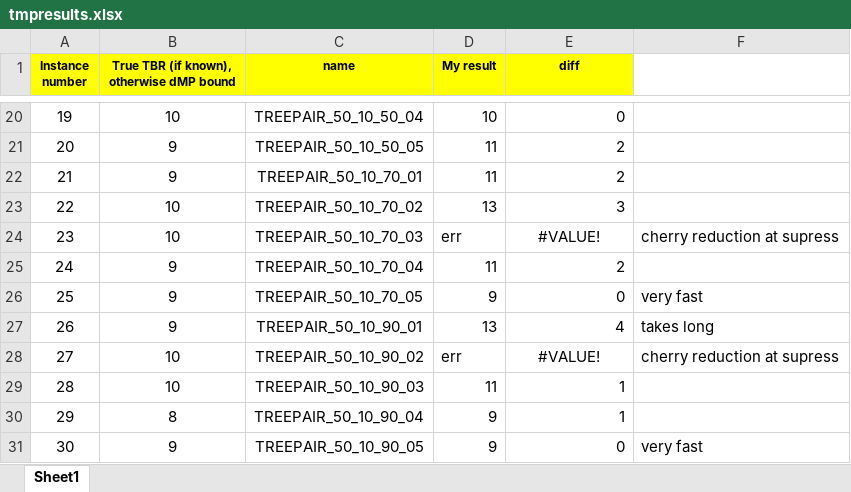
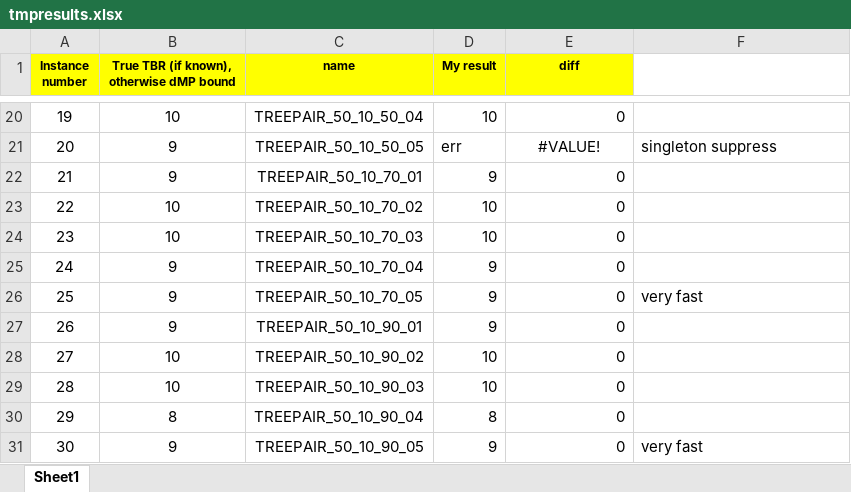
Before and after one commit to Willem-P1/Thesis, an Excel workbook: tmpresults.xlsx, sheet Sheet1, drawn as a sheet; only a part is shown, gaps mark what is left out; values as stored, in another font and other column widths than the file's, no borders; the diff covers the shown part only; the diff names each change by its address in the sheet, - before the commit and + after, or states it on an @@ line.

Commit message:
Actuall progress, singleton removal has issue

```diff
--- a/tmpresults.xlsx (sheet Sheet1)
+++ b/tmpresults.xlsx (sheet Sheet1)
-D21 (My result): 11
+D21 (My result): err
-E21 (diff): 2
+E21 (diff): #VALUE!
-E21 alignment: right
+E21 alignment: center
-F21: (empty)
+F21: singleton suppress
-D22 (My result): 11
+D22 (My result): 9
-E22 (diff): 2
+E22 (diff): 0
-D23 (My result): 13
+D23 (My result): 10
-E23 (diff): 3
+E23 (diff): 0
-D24 (My result): err
+D24 (My result): 10
-E24 (diff): #VALUE!
+E24 (diff): 0
-E24 alignment: center
+E24 alignment: right
-F24: cherry reduction at supress
+F24: (empty)
-D25 (My result): 11
+D25 (My result): 9
-E25 (diff): 2
+E25 (diff): 0
-D27 (My result): 13
+D27 (My result): 9
-E27 (diff): 4
+E27 (diff): 0
-F27: takes long
+F27: (empty)
-D28 (My result): err
+D28 (My result): 10
-E28 (diff): #VALUE!
+E28 (diff): 0
-E28 alignment: center
+E28 alignment: right
-F28: cherry reduction at supress
+F28: (empty)
-D29 (My result): 11
+D29 (My result): 10
-E29:E30 (diff): 1
+E29:E30 (diff): 0
-D30 (My result): 9
+D30 (My result): 8
```
Also changed, not shown: 30 edited cells and cell formats elsewhere in this sheet, 2 other files.
